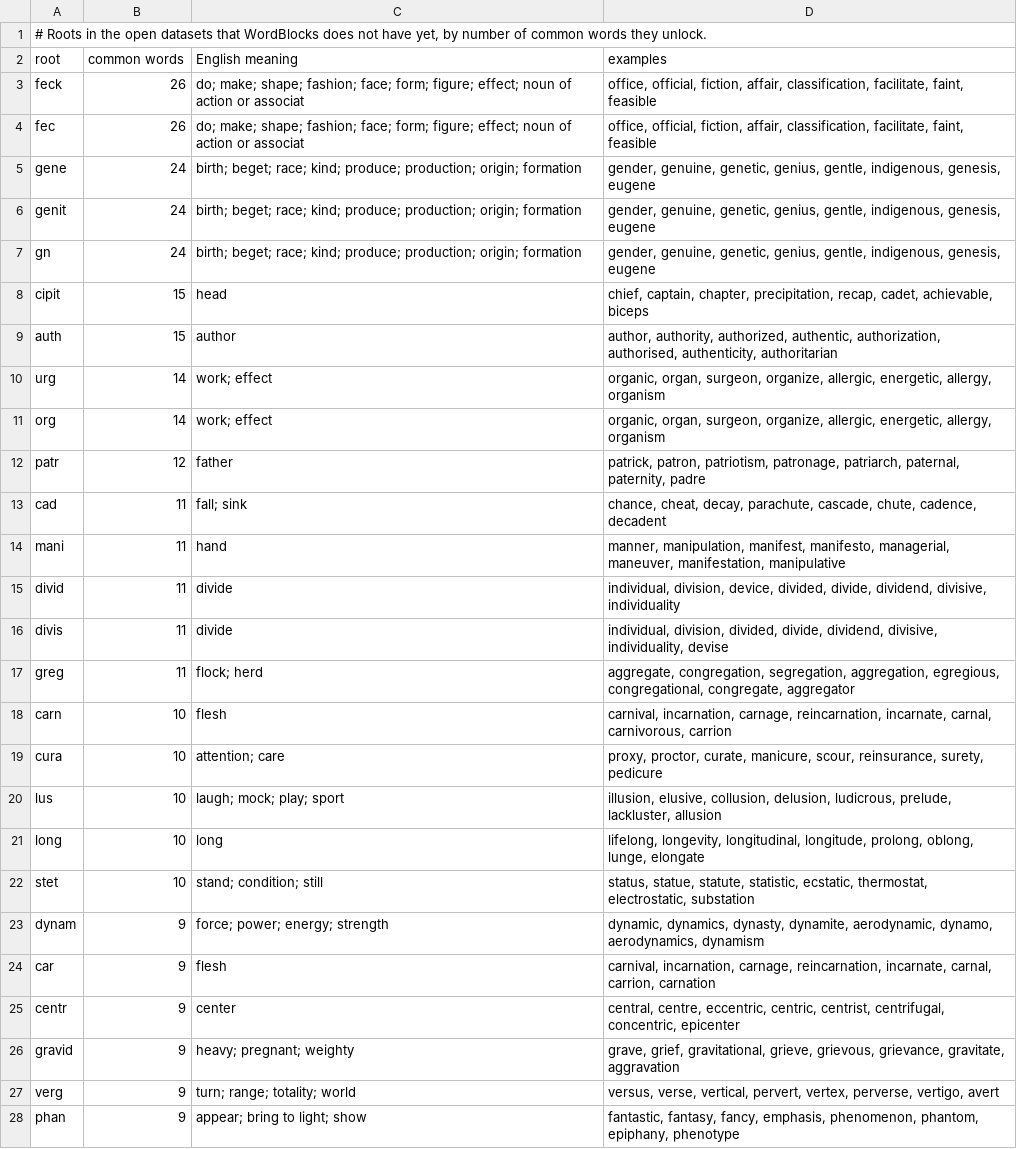
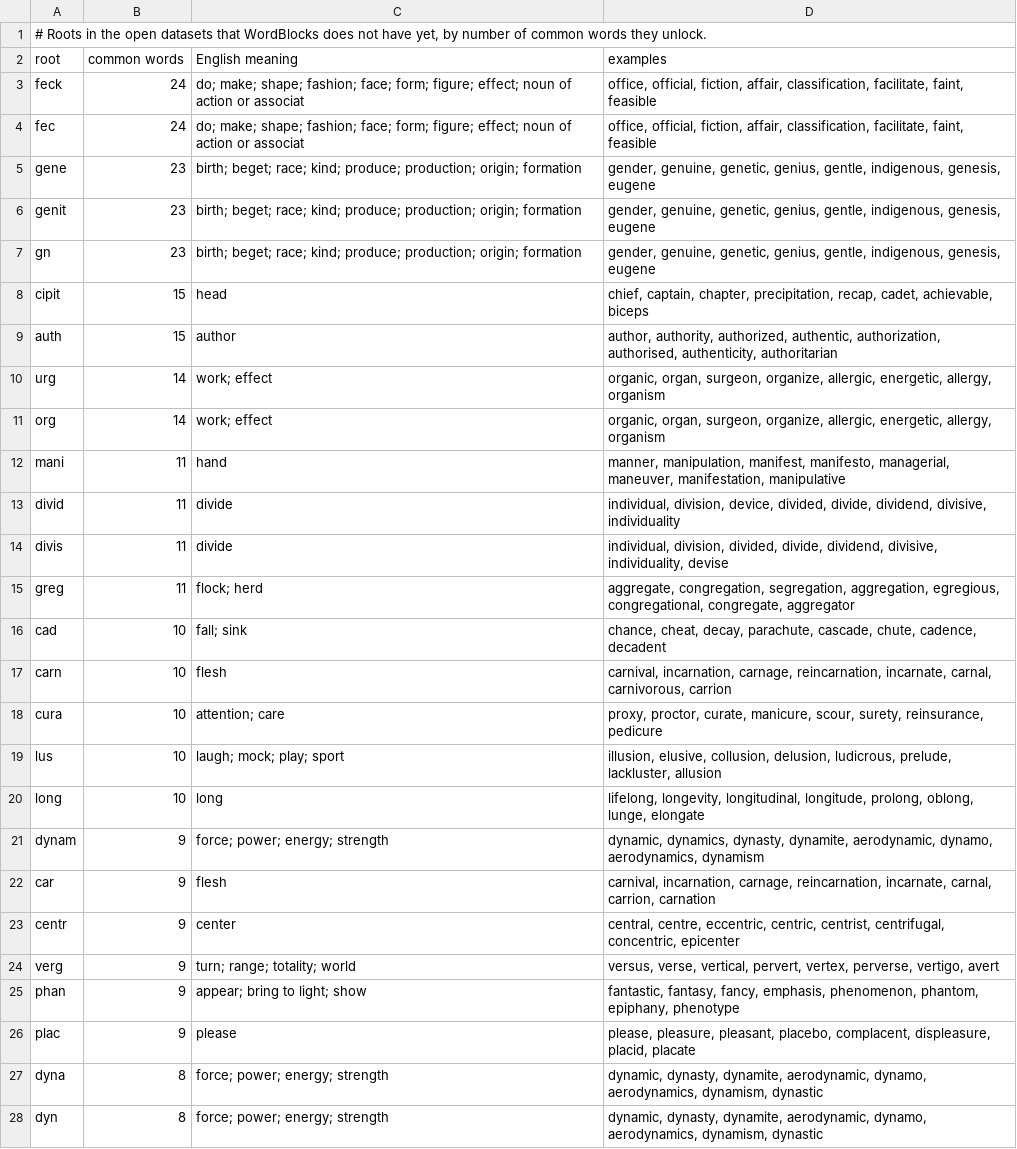
Before and after one commit to winson0728/WordBlocks, a TSV file: data/candidate-roots.tsv, drawn as a sheet; only a part is shown; the shorter side is filled out with more unchanged rows; the diff covers the shown part only.

```diff
--- a/data/candidate-roots.tsv
+++ b/data/candidate-roots.tsv
@@ -2,7 +2,7 @@
 root	common words	English meaning	examples
-feck	26	do; make; shape; fashion; face; form; figure; effect; noun of action or associat	office, official, fiction, affair, classification, facilitate, faint, feasible
-fec	26	do; make; shape; fashion; face; form; figure; effect; noun of action or associat	office, official, fiction, affair, classification, facilitate, faint, feasible
-gene	24	birth; beget; race; kind; produce; production; origin; formation	gender, genuine, genetic, genius, gentle, indigenous, genesis, eugene
-genit	24	birth; beget; race; kind; produce; production; origin; formation	gender, genuine, genetic, genius, gentle, indigenous, genesis, eugene
-gn	24	birth; beget; race; kind; produce; production; origin; formation	gender, genuine, genetic, genius, gentle, indigenous, genesis, eugene
+feck	24	do; make; shape; fashion; face; form; figure; effect; noun of action or associat	office, official, fiction, affair, classification, facilitate, faint, feasible
+fec	24	do; make; shape; fashion; face; form; figure; effect; noun of action or associat	office, official, fiction, affair, classification, facilitate, faint, feasible
+gene	23	birth; beget; race; kind; produce; production; origin; formation	gender, genuine, genetic, genius, gentle, indigenous, genesis, eugene
+genit	23	birth; beget; race; kind; produce; production; origin; formation	gender, genuine, genetic, genius, gentle, indigenous, genesis, eugene
+gn	23	birth; beget; race; kind; produce; production; origin; formation	gender, genuine, genetic, genius, gentle, indigenous, genesis, eugene
 cipit	15	head	chief, captain, chapter, precipitation, recap, cadet, achievable, biceps
@@ -11,4 +11,2 @@ urg	14	work; effect	organic, organ, surgeon, organize, allergic, energetic, alle
 org	14	work; effect	organic, organ, surgeon, organize, allergic, energetic, allergy, organism
-patr	12	father	patrick, patron, patriotism, patronage, patriarch, paternal, paternity, padre
-cad	11	fall; sink	chance, cheat, decay, parachute, cascade, chute, cadence, decadent
 mani	11	hand	manner, manipulation, manifest, manifesto, managerial, maneuver, manifestation, manipulative
@@ -17,7 +15,7 @@ divis	11	divide	individual, division, divided, divide, dividend, divisive, indiv
 greg	11	flock; herd	aggregate, congregation, segregation, aggregation, egregious, congregational, congregate, aggregator
+cad	10	fall; sink	chance, cheat, decay, parachute, cascade, chute, cadence, decadent
 carn	10	flesh	carnival, incarnation, carnage, reincarnation, incarnate, carnal, carnivorous, carrion
-cura	10	attention; care	proxy, proctor, curate, manicure, scour, reinsurance, surety, pedicure
+cura	10	attention; care	proxy, proctor, curate, manicure, scour, surety, reinsurance, pedicure
 lus	10	laugh; mock; play; sport	illusion, elusive, collusion, delusion, ludicrous, prelude, lackluster, allusion
 long	10	long	lifelong, longevity, longitudinal, longitude, prolong, oblong, lunge, elongate
-stet	10	stand; condition; still	status, statue, statute, statistic, ecstatic, thermostat, electrostatic, substation
 dynam	9	force; power; energy; strength	dynamic, dynamics, dynasty, dynamite, aerodynamic, dynamo, aerodynamics, dynamism
@@ -25,3 +23,2 @@ car	9	flesh	carnival, incarnation, carnage, reincarnation, incarnate, carnal, ca
 centr	9	center	central, centre, eccentric, centric, centrist, centrifugal, concentric, epicenter
-gravid	9	heavy; pregnant; weighty	grave, grief, gravitational, grieve, grievous, grievance, gravitate, aggravation
 verg	9	turn; range; totality; world	versus, verse, vertical, pervert, vertex, perverse, vertigo, avert
```
Also changed, not shown: 22 added rows, 19 removed rows and 5 edited cells elsewhere in this file, 8 other files.
